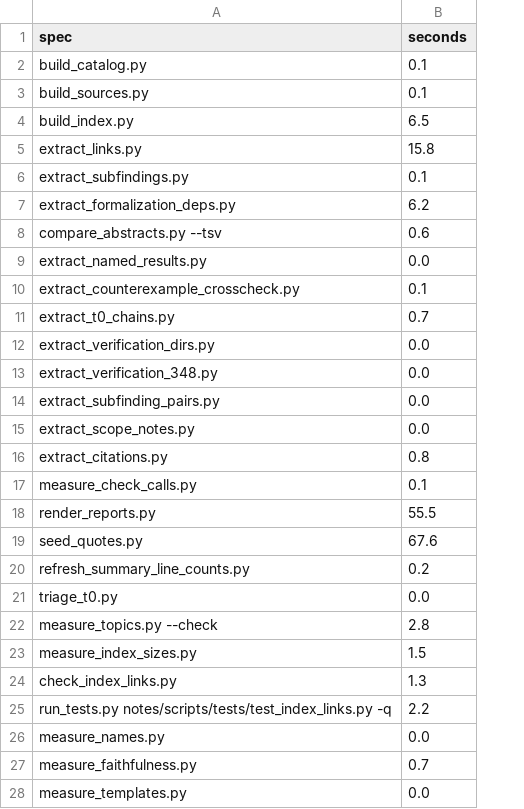
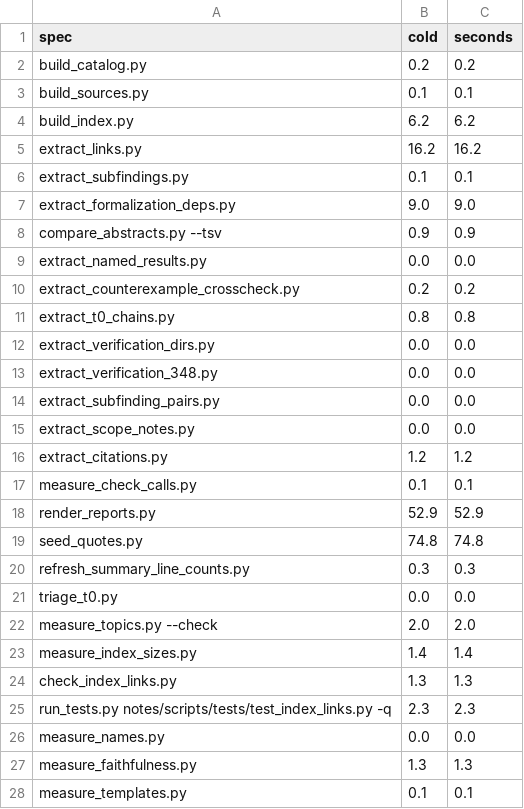
Before and after one commit to troberson/openai_math, a TSV file: notes/tables/gate-rows.tsv, drawn as a sheet; only a part is shown; addresses are those after the commit; the diff covers the shown part only; the diff names each change by its address in the sheet, - before the commit and + after, or states it on an @@ line.

Commit message:
Add the cold cost column to gate-rows.tsv
gate-rows.tsv carries the cost of the last actual run (cold) and
this run wall (seconds) as separate columns. For keyable rows the
gate record carries the cold wall (skipped rows show 0.0 for seconds
while cold retains the cost); for non-keyable rows cold equals
seconds because they always run.

colds_of in measure_gate_rows.py resolves each row through
catlib.promote.row_key; the one positional reader
(check_gate_budget.py) is updated to skip the new column.

```diff
--- a/notes/tables/gate-rows.tsv
+++ b/notes/tables/gate-rows.tsv
+column B (cold), rows 2-28: 0.2 | 0.1 | 6.2 | 16.2 | 0.1 | 9.0 | 0.9 | 0.0 | 0.2 | 0.8 | 0.0 | 0.0 | 0.0 | 0.0 | 1.2 | 0.1 | 52.9 | 74.8 | 0.3 | 0.0 | 2.0 | 1.4 | 1.3 | 2.3 | 0.0 | 1.3 | 0.1
-C2 (seconds): 0.1
+C2 (seconds): 0.2
-C4 (seconds): 6.5
+C4 (seconds): 6.2
-C5 (seconds): 15.8
+C5 (seconds): 16.2
-C7 (seconds): 6.2
+C7 (seconds): 9.0
-C8 (seconds): 0.6
+C8 (seconds): 0.9
-C10 (seconds): 0.1
+C10 (seconds): 0.2
-C11 (seconds): 0.7
+C11 (seconds): 0.8
-C16 (seconds): 0.8
+C16 (seconds): 1.2
-C18 (seconds): 55.5
+C18 (seconds): 52.9
-C19 (seconds): 67.6
+C19 (seconds): 74.8
-C20 (seconds): 0.2
+C20 (seconds): 0.3
-C22 (seconds): 2.8
+C22 (seconds): 2.0
-C23 (seconds): 1.5
+C23 (seconds): 1.4
-C25 (seconds): 2.2
+C25 (seconds): 2.3
-C27 (seconds): 0.7
+C27 (seconds): 1.3
-C28 (seconds): 0.0
+C28 (seconds): 0.1
```
Also changed, not shown: 1 added row and 34 edited cells elsewhere in this file, 2 other files.
